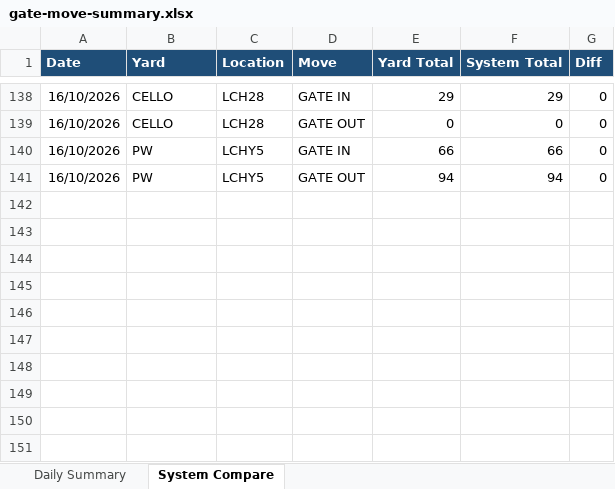
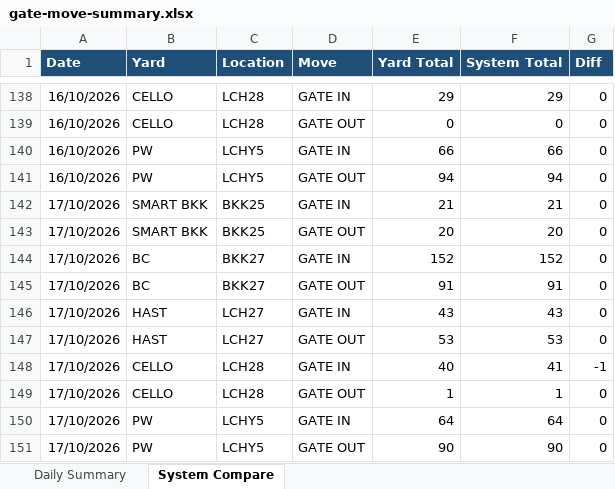
Before and after one commit to sirichai1265/ha-gate-move, an Excel workbook: docs/gate-move-summary.xlsx, sheet System Compare, drawn as a sheet; only a part is shown, gaps mark what is left out; values as stored, in another font and other column widths than the file's, no borders; the diff names each change by its address in the sheet, - before the commit and + after, or states it on an @@ line.

```diff
--- a/docs/gate-move-summary.xlsx (sheet System Compare)
+++ b/docs/gate-move-summary.xlsx (sheet System Compare)
+row 142: 17/10/2026 | SMART BKK | BKK25 | GATE IN | 21 | 21 | 0
+row 143: 17/10/2026 | SMART BKK | BKK25 | GATE OUT | 20 | 20 | 0
+row 144: 17/10/2026 | BC | BKK27 | GATE IN | 152 | 152 | 0
+row 145: 17/10/2026 | BC | BKK27 | GATE OUT | 91 | 91 | 0
+row 146: 17/10/2026 | HAST | LCH27 | GATE IN | 43 | 43 | 0
+row 147: 17/10/2026 | HAST | LCH27 | GATE OUT | 53 | 53 | 0
+row 148: 17/10/2026 | CELLO | LCH28 | GATE IN | 40 | 41 | -1
+row 149: 17/10/2026 | CELLO | LCH28 | GATE OUT | 1 | 1 | 0
+row 150: 17/10/2026 | PW | LCHY5 | GATE IN | 64 | 64 | 0
+row 151: 17/10/2026 | PW | LCHY5 | GATE OUT | 90 | 90 | 0
```
Also changed, not shown: sheet Daily Summary, 1 other file.
